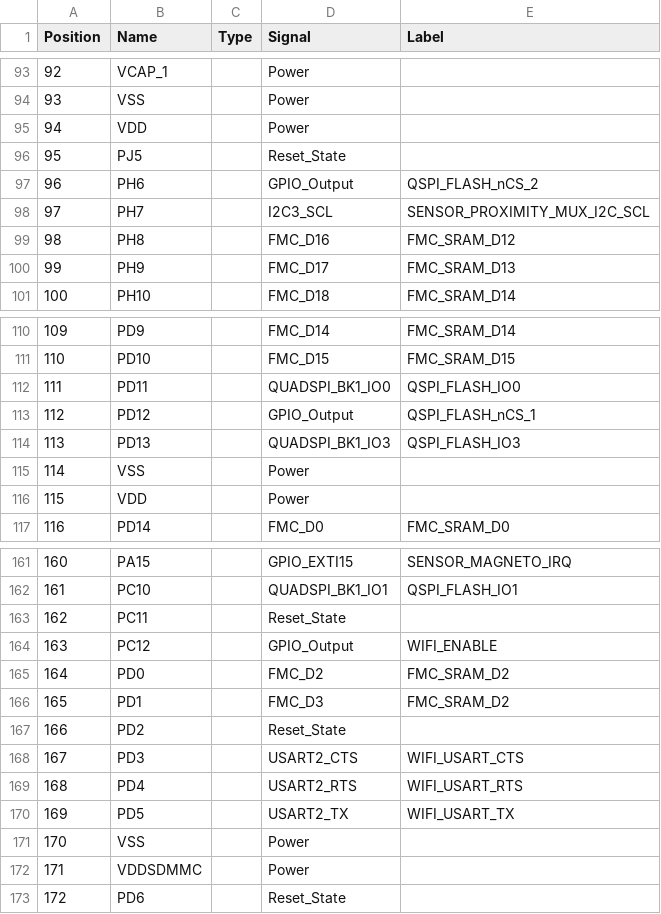
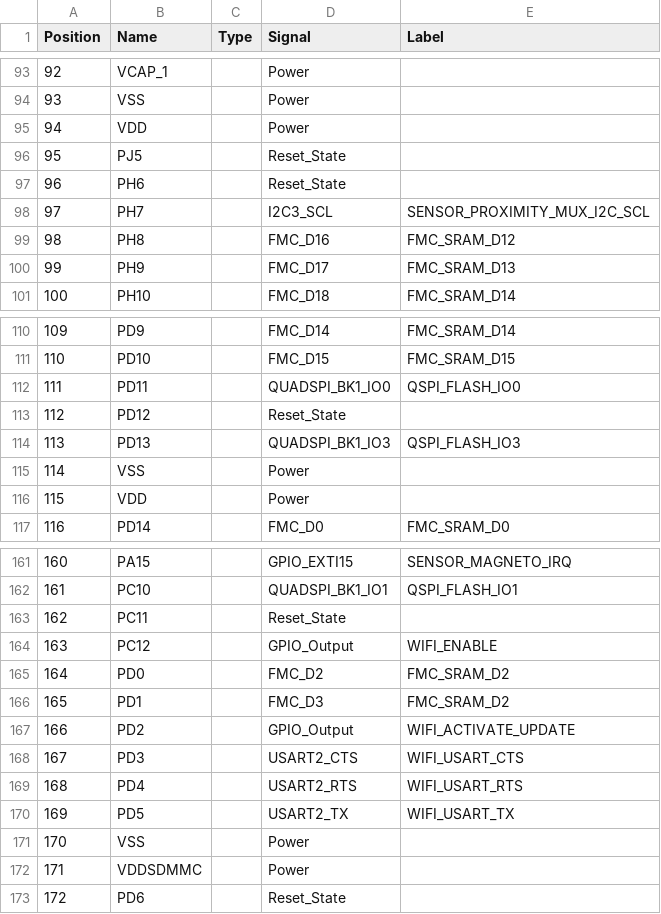
Before and after one commit to leka/LekaOS, a CSV file: targets/TARGET_LEKA_V1_0_DEV/pins/1.2.0/Leka-MCU_Pins-v1.2.0.reference.csv, drawn as a sheet; only a part is shown, gaps mark what is left out; the diff covers the shown part only.

```diff
--- a/targets/TARGET_LEKA_V1_0_DEV/pins/1.2.0/Leka-MCU_Pins-v1.2.0.reference.csv
+++ b/targets/TARGET_LEKA_V1_0_DEV/pins/1.2.0/Leka-MCU_Pins-v1.2.0.reference.csv
@@ -97 +97 @@ Position,Name,Type,Signal,Label
-96,PH6,,GPIO_Output,QSPI_FLASH_nCS_2
+"96","PH6",,"Reset_State",""
@@ -113 +113 @@ Position,Name,Type,Signal,Label
-112,PD12,,GPIO_Output,QSPI_FLASH_nCS_1
+"112","PD12",,"Reset_State",""
@@ -167 +167 @@ Position,Name,Type,Signal,Label
-166,PD2,,Reset_State,
+"166","PD2",,"GPIO_Output","WIFI_ACTIVATE_UPDATE"
```
Also changed, not shown: 18 edited cells elsewhere in this file.
